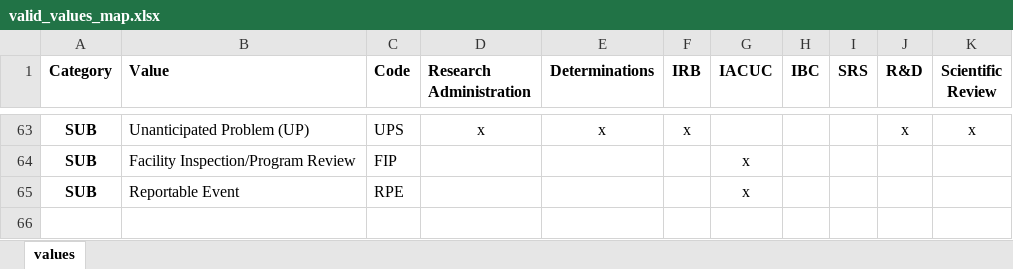
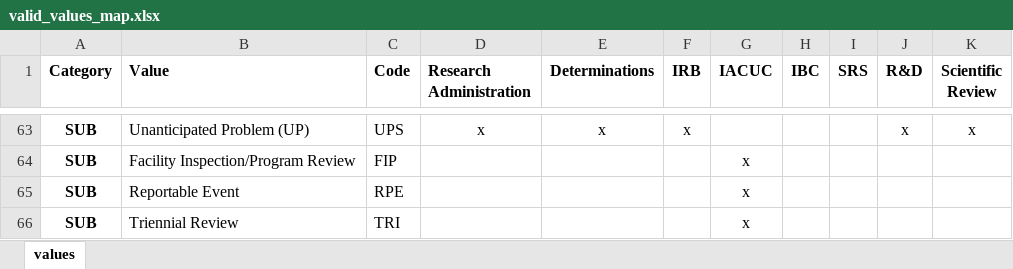
Before and after one commit to shalarewicz/conversion_check, an Excel workbook: valid_values_map.xlsx, sheet values, drawn as a sheet; only a part is shown, gaps mark what is left out; values as stored, in another font and other column widths than the file's, no borders; the diff names each change by its address in the sheet, - before the commit and + after, or states it on an @@ line.

Commit message:
New sub type TRI and action RNE

```diff
--- a/valid_values_map.xlsx (sheet values)
+++ b/valid_values_map.xlsx (sheet values)
+row 66: SUB | Triennial Review | TRI |  |  |  | x
```
